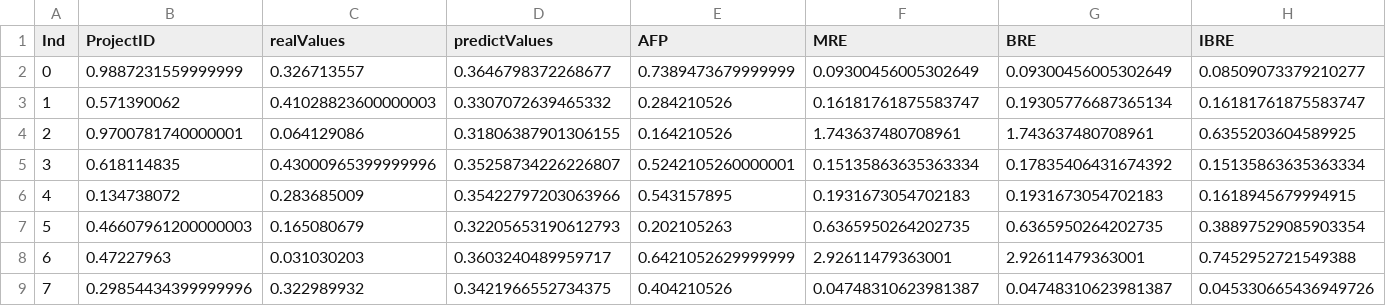
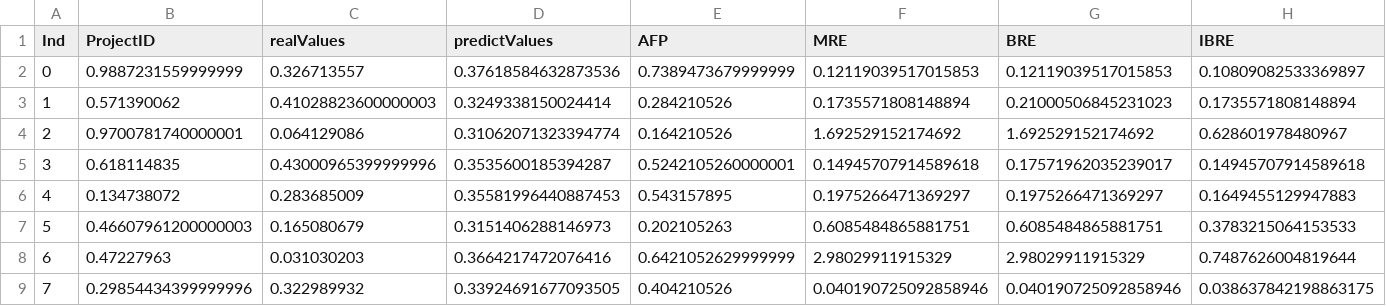
Before and after one commit to huynhhoc/ValidationMLR, a CSV file: Result3/resultMLPCV1.csv, drawn as a sheet; only a part is shown; the diff covers the shown part only.

```diff
--- a/Result3/resultMLPCV1.csv
+++ b/Result3/resultMLPCV1.csv
@@ -1,9 +1,9 @@
 Ind,ProjectID,realValues,predictValues,AFP,MRE,BRE,IBRE
-0,0.9887231559999999,0.326713557,0.3646798372268677,0.7389473679999999,0.09300456005302649,0.09300456005302649,0.08509073379210277
-1,0.571390062,0.41028823600000003,0.3307072639465332,0.284210526,0.16181761875583747,0.19305776687365134,0.16181761875583747
-2,0.9700781740000001,0.064129086,0.31806387901306155,0.164210526,1.743637480708961,1.743637480708961,0.6355203604589925
-3,0.618114835,0.43000965399999996,0.35258734226226807,0.5242105260000001,0.15135863635363334,0.17835406431674392,0.15135863635363334
-4,0.134738072,0.283685009,0.35422797203063966,0.543157895,0.1931673054702183,0.1931673054702183,0.1618945679994915
-5,0.46607961200000003,0.165080679,0.32205653190612793,0.202105263,0.6365950264202735,0.6365950264202735,0.38897529085903354
-6,0.47227963,0.031030203,0.3603240489959717,0.6421052629999999,2.92611479363001,2.92611479363001,0.7452952721549388
-7,0.29854434399999996,0.322989932,0.3421966552734375,0.404210526,0.04748310623981387,0.04748310623981387,0.045330665436949726
+0,0.9887231559999999,0.326713557,0.37618584632873536,0.7389473679999999,0.12119039517015853,0.12119039517015853,0.10809082533369897
+1,0.571390062,0.41028823600000003,0.3249338150024414,0.284210526,0.1735571808148894,0.21000506845231023,0.1735571808148894
+2,0.9700781740000001,0.064129086,0.31062071323394774,0.164210526,1.692529152174692,1.692529152174692,0.628601978480967
+3,0.618114835,0.43000965399999996,0.3535600185394287,0.5242105260000001,0.14945707914589618,0.17571962035239017,0.14945707914589618
+4,0.134738072,0.283685009,0.35581996440887453,0.543157895,0.1975266471369297,0.1975266471369297,0.1649455129947883
+5,0.46607961200000003,0.165080679,0.3151406288146973,0.202105263,0.6085484865881751,0.6085484865881751,0.3783215064153533
+6,0.47227963,0.031030203,0.3664217472076416,0.6421052629999999,2.98029911915329,2.98029911915329,0.7487626004819644
+7,0.29854434399999996,0.322989932,0.33924691677093505,0.404210526,0.040190725092858946,0.040190725092858946,0.038637842198863175
```
Also changed, not shown: 116 edited cells elsewhere in this file, Result3/resultMLPCV2.csv, Result3/resultMLPCV4.csv, 5 other files.
